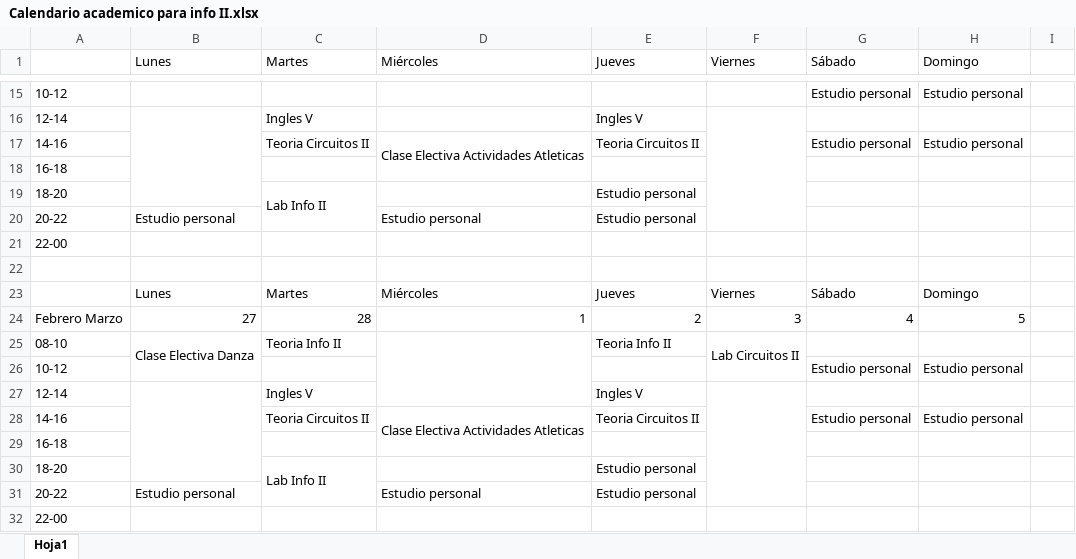
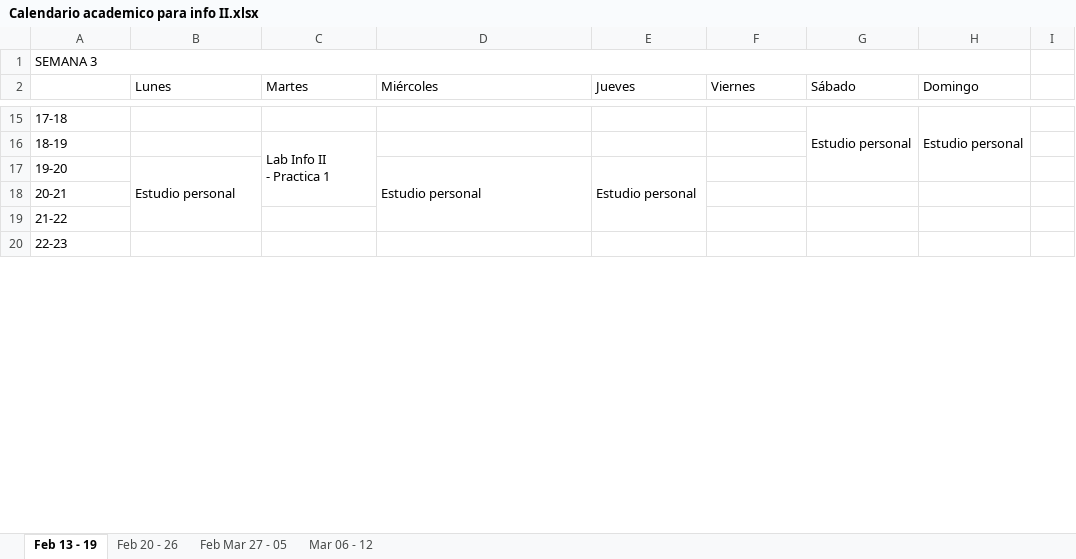
Before and after one commit to ValentinaAP/Calendario_Academico, an Excel workbook: Calendario academico para info II.xlsx, sheet Feb 13 - 19, drawn as a sheet; only a part is shown, gaps mark what is left out; values as stored, in another font and other column widths than the file's, no cell formats; removed rows and columns are numbered as before the commit, all else as after; ↵ is a line break in a cell; the diff covers the shown part only; the diff names each change by its address in the sheet, - before the commit and + after, or states it on an @@ line.

Commit message:
Se modifica horario por fechas y actividades en ellas

```diff
--- a/Calendario academico para info II.xlsx (sheet Feb 13 - 19)
+++ b/Calendario academico para info II.xlsx (sheet Feb 13 - 19)
-sheet tab: Hoja1
+sheet tab: Feb 13 - 19
+sheet tab: Feb 20 - 26
+sheet tab: Feb Mar 27 - 05
+sheet tab: Mar 06 - 12
+row 1: SEMANA 3
-A15: 10-12
+A15: 17-18
+G15:G17 merged
+H15:H17 merged
-row 16: 12-14 |  | Ingles V |  | Ingles V
-row 17: 14-16 |  | Teoria Circuitos II | Clase Electiva Actividades Atleticas | Teoria Circuitos II |  | Estudio personal | Estudio personal
-row 18: 16-18
-row 19: 18-20 |  | Lab Info II |  | Estudio personal
+row 16: 18-19 |  | Lab Info II ↵ - Practica 1
-A17: 20-22
+A17: 19-20
+B17:B19 merged
+D17:D19 merged
+E17:E19 merged
-A18: 22-00
+A18: 20-21
-row 22: (empty)
-row 23:  | Lunes | Martes | Miércoles | Jueves | Viernes | Sábado | Domingo
-row 24: Febrero Marzo | 27 | 28 | 1 | 2 | 3 | 4 | 5
-row 25: 08-10 | Clase Electiva Danza | Teoria Info II |  | Teoria Info II | Lab Circuitos II
-row 26: 10-12 |  |  |  |  |  | Estudio personal | Estudio personal
-row 27: 12-14 |  | Ingles V |  | Ingles V
-row 28: 14-16 |  | Teoria Circuitos II | Clase Electiva Actividades Atleticas | Teoria Circuitos II |  | Estudio personal | Estudio personal
-A19: 16-18
+A19: 21-22
-row 30: 18-20 |  | Lab Info II |  | Estudio personal
-row 31: 20-22 | Estudio personal |  | Estudio personal | Estudio personal
-A20: 22-00
+A20: 22-23
```
Also changed, not shown: 8 added rows, 19 removed rows, 10 edited cells and merged cells elsewhere in this sheet, cell formats.
